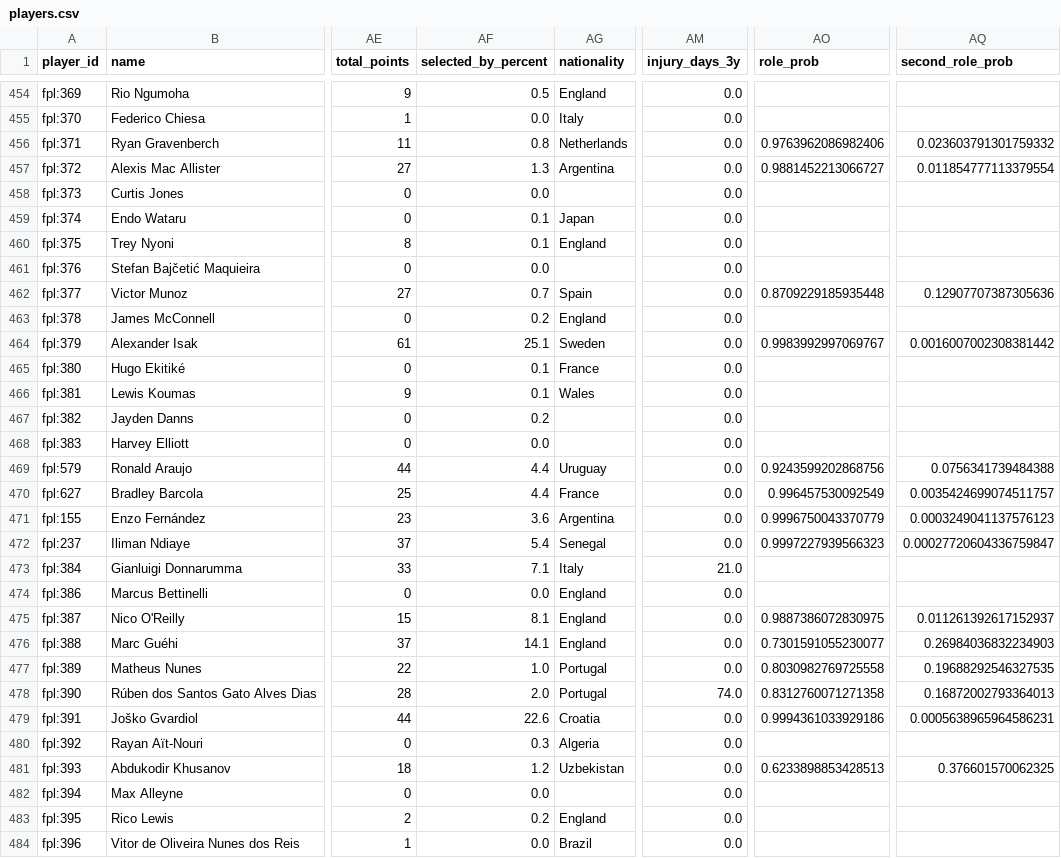
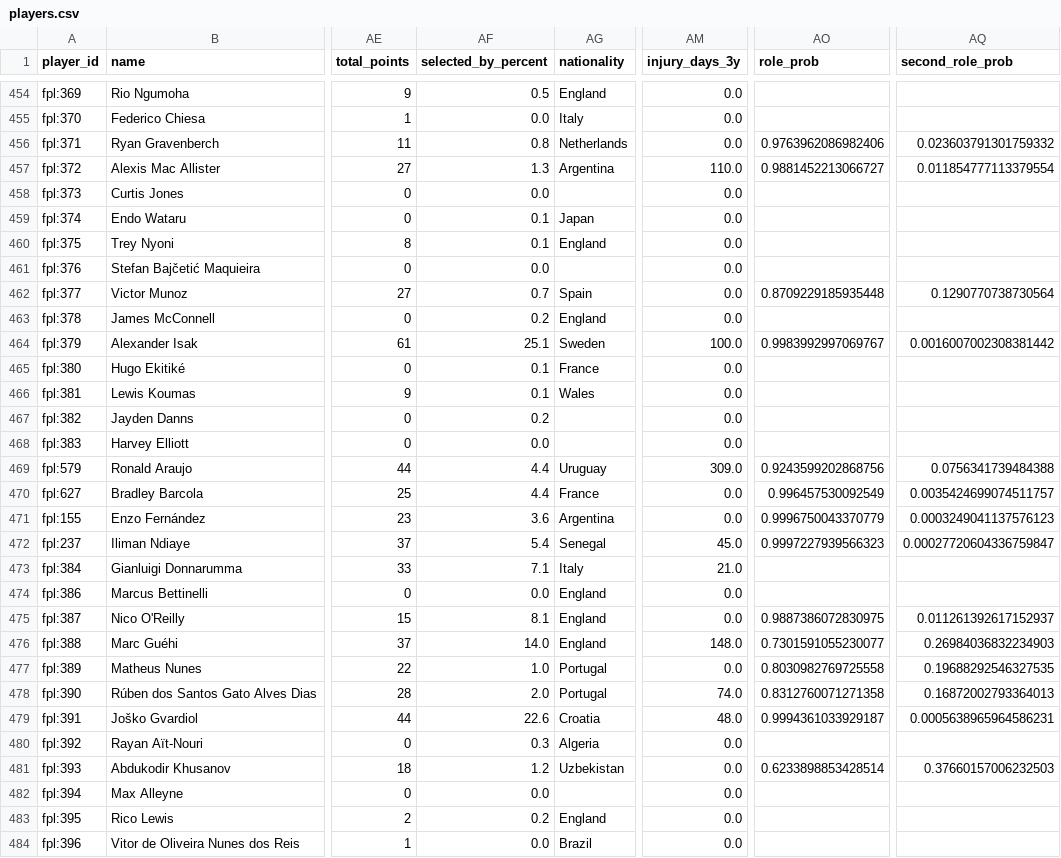
Before and after one commit to MohamedAzizAmri/PL-Scouting-System, a CSV file: data/processed/players.csv, drawn as a sheet; only a part is shown, gaps mark what is left out; the diff covers the shown part only; the diff names each change by its address in the sheet, - before the commit and + after, or states it on an @@ line.

Commit message:
chore(data): refresh 2026-11-14

```diff
--- a/data/processed/players.csv
+++ b/data/processed/players.csv
-AM457 (injury_days_3y): 0.0
+AM457 (injury_days_3y): 110.0
-AQ462 (second_role_prob): 0.12907707387305636
+AQ462 (second_role_prob): 0.1290770738730564
-AM464 (injury_days_3y): 0.0
+AM464 (injury_days_3y): 100.0
-AM469 (injury_days_3y): 0.0
+AM469 (injury_days_3y): 309.0
-AM472 (injury_days_3y): 0.0
+AM472 (injury_days_3y): 45.0
-AF476 (selected_by_percent): 14.1
+AF476 (selected_by_percent): 14.0
-AM476 (injury_days_3y): 0.0
+AM476 (injury_days_3y): 148.0
-AM479 (injury_days_3y): 0.0
+AM479 (injury_days_3y): 48.0
-AO479 (role_prob): 0.9994361033929186
+AO479 (role_prob): 0.9994361033929187
-AO481 (role_prob): 0.6233898853428513
+AO481 (role_prob): 0.6233898853428514
-AQ481 (second_role_prob): 0.376601570062325
+AQ481 (second_role_prob): 0.37660157006232503
```
Also changed, not shown: 111 edited cells elsewhere in this file, 1 other file.
